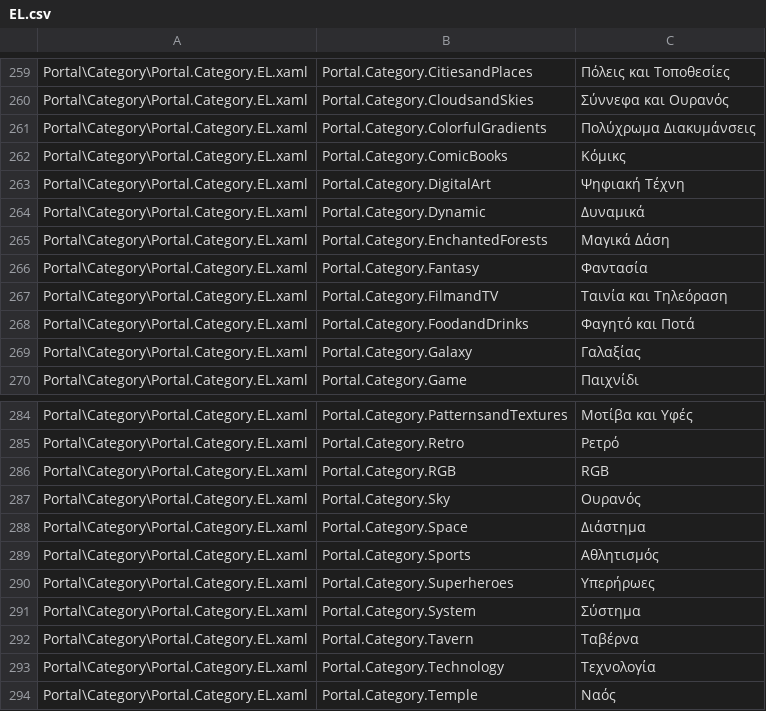
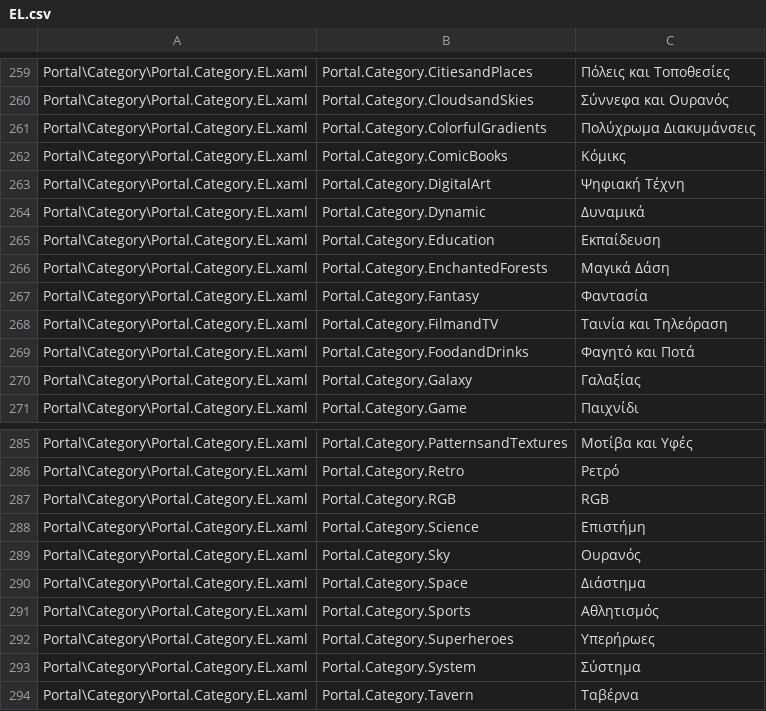
Before and after one commit to Taiizor/Sucrose, a CSV file: .localize/EL.csv, drawn as a sheet; only a part is shown, gaps mark what is left out; the shorter side is filled out with more unchanged rows.

```diff
--- a/.localize/EL.csv
+++ b/.localize/EL.csv
@@ -264,2 +264,3 @@ Portal\Category\Portal.Category.EL.xaml,Portal.Category.DigitalArt,Ψηφιακ
 Portal\Category\Portal.Category.EL.xaml,Portal.Category.Dynamic,Δυναμικά
+Portal\Category\Portal.Category.EL.xaml,Portal.Category.Education,Εκπαίδευση
 Portal\Category\Portal.Category.EL.xaml,Portal.Category.EnchantedForests,Μαγικά Δάση
@@ -286,2 +287,3 @@ Portal\Category\Portal.Category.EL.xaml,Portal.Category.Retro,Ρετρό
 Portal\Category\Portal.Category.EL.xaml,Portal.Category.RGB,RGB
+Portal\Category\Portal.Category.EL.xaml,Portal.Category.Science,Επιστήμη
 Portal\Category\Portal.Category.EL.xaml,Portal.Category.Sky,Ουρανός
```
Also changed, not shown: .localize/DA.csv, .localize/DE.csv, 45 other files.
